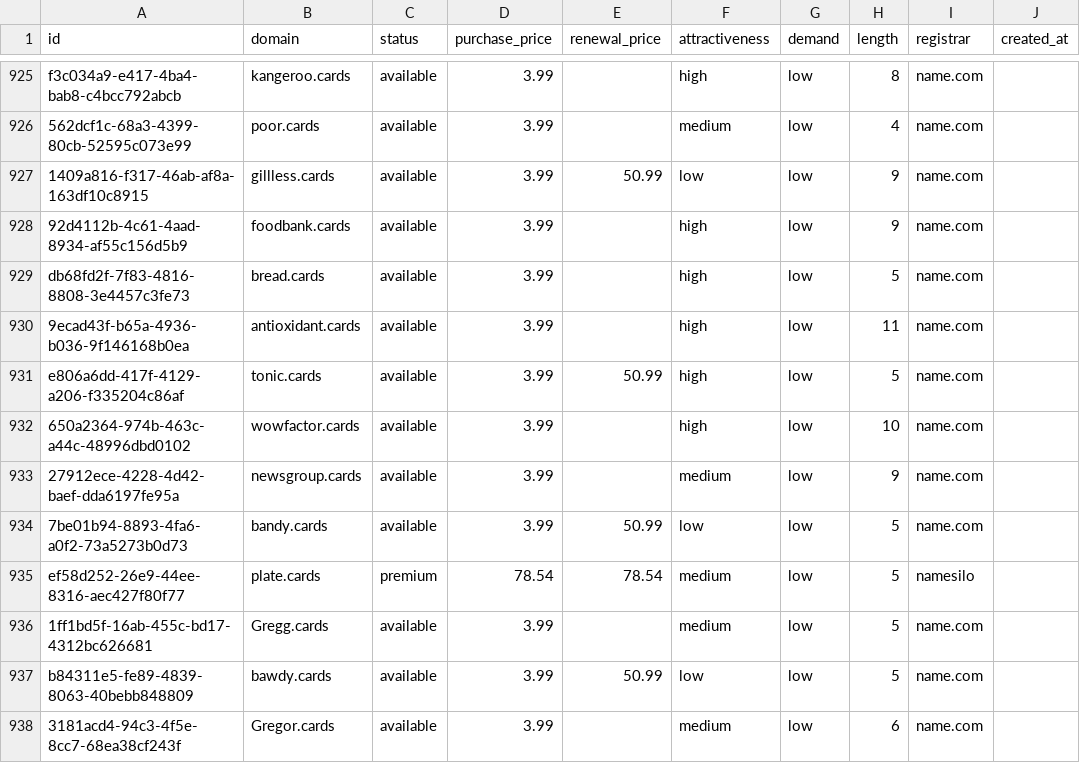
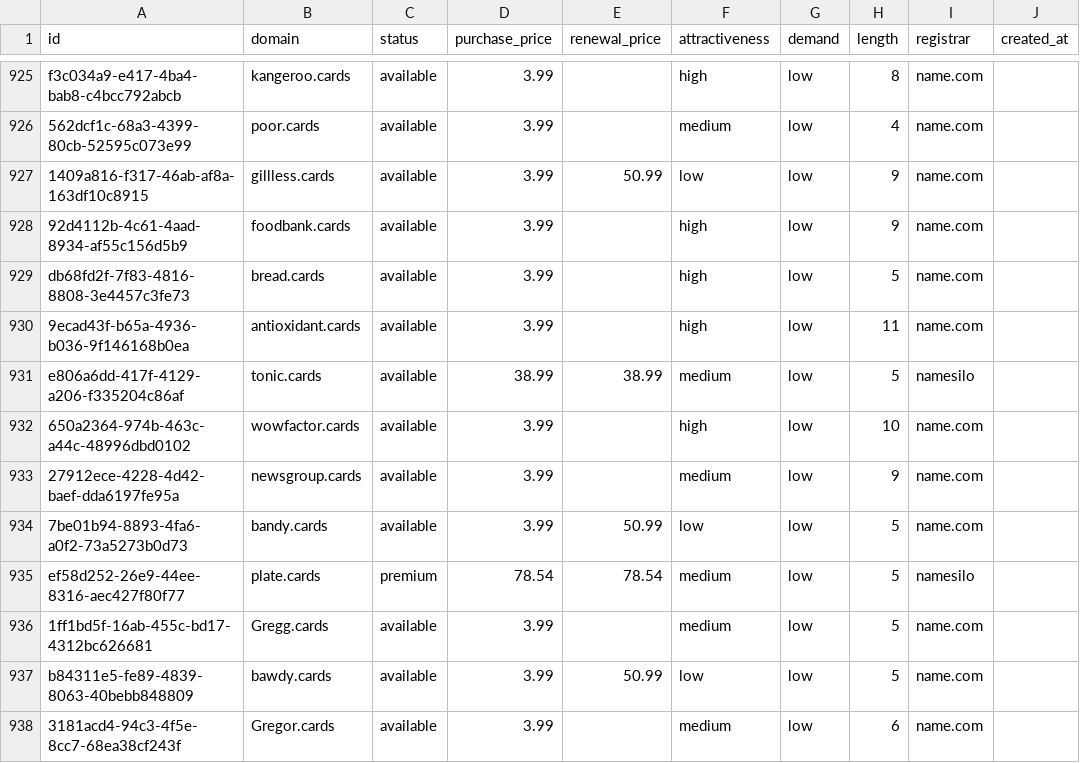
Before and after one commit to UniqueDomains/cards-oneword-domains, a CSV file: cards.csv, drawn as a sheet; only a part is shown, gaps mark what is left out; the diff names each change by its address in the sheet, - before the commit and + after, or states it on an @@ line.

Commit message:
Domains update

```diff
--- a/cards.csv
+++ b/cards.csv
-D931 (purchase_price): 3.99
+D931 (purchase_price): 38.99
-E931 (renewal_price): 50.99
+E931 (renewal_price): 38.99
-F931 (attractiveness): high
+F931 (attractiveness): medium
-I931 (registrar): name.com
+I931 (registrar): namesilo
```
Also changed, not shown: 4 other files.
